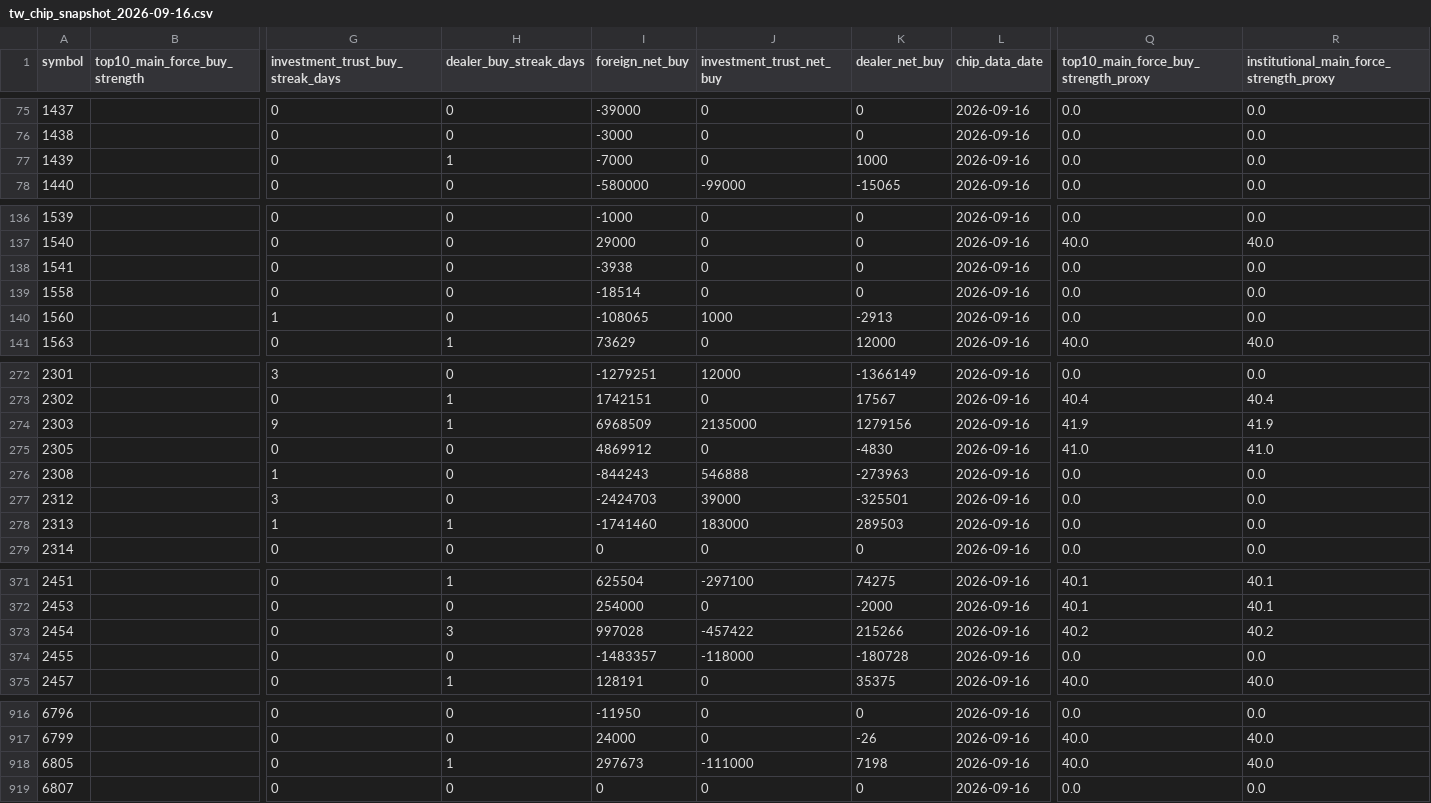
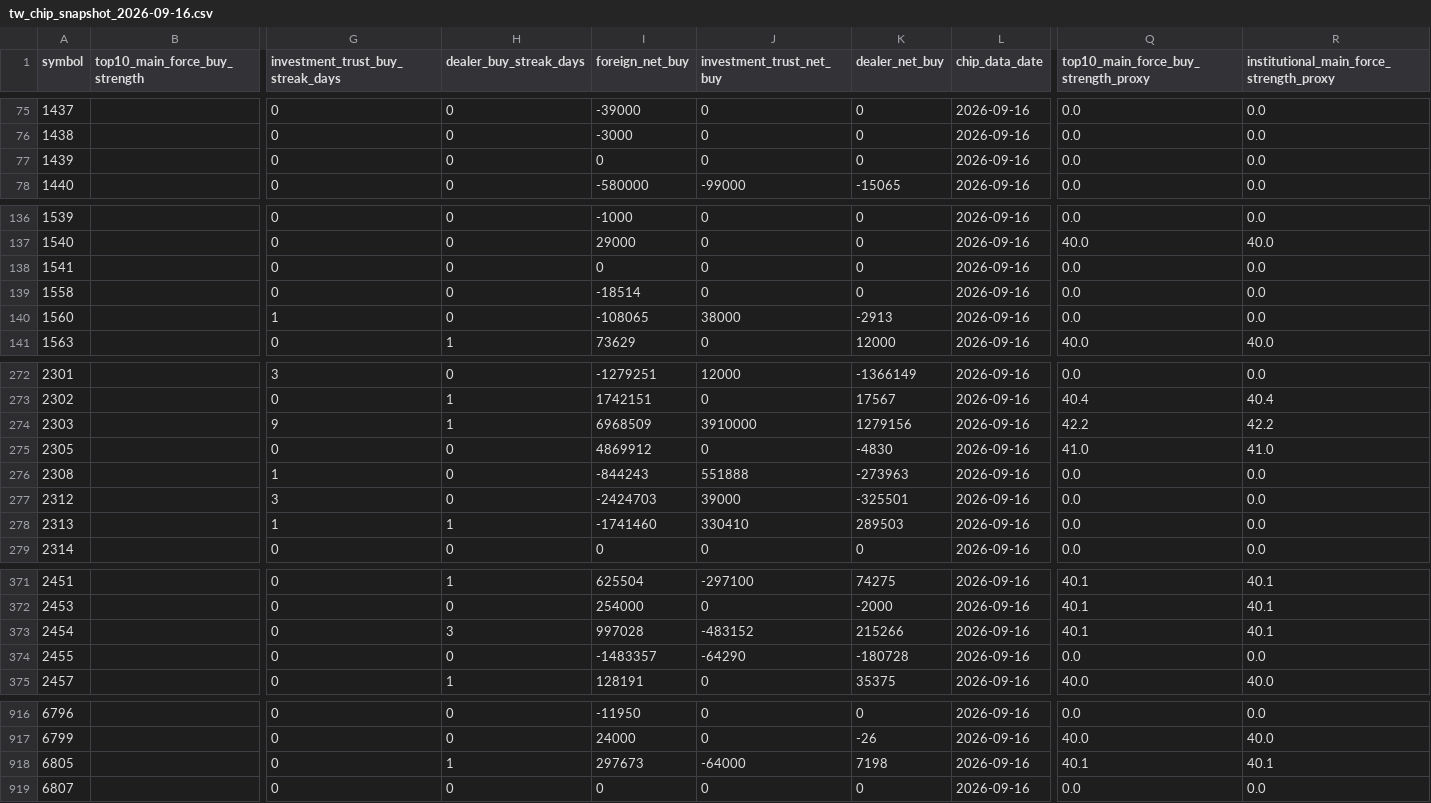
Before and after one commit to Rosana1517/Daily-Stock-Analysis, a CSV file: reports/chip_snapshots/tw_chip_snapshot_2026-09-16.csv, drawn as a sheet; only a part is shown, gaps mark what is left out; the diff covers the shown part only; the diff names each change by its address in the sheet, - before the commit and + after, or states it on an @@ line.

```diff
--- a/reports/chip_snapshots/tw_chip_snapshot_2026-09-16.csv
+++ b/reports/chip_snapshots/tw_chip_snapshot_2026-09-16.csv
-H77 (dealer_buy_streak_days): 1
+H77 (dealer_buy_streak_days): 0
-I77 (foreign_net_buy): -7000
+I77 (foreign_net_buy): 0
-K77 (dealer_net_buy): 1000
+K77 (dealer_net_buy): 0
-I138 (foreign_net_buy): -3938
+I138 (foreign_net_buy): 0
-J140 (investment_trust_net_buy): 1000
+J140 (investment_trust_net_buy): 38000
-J274 (investment_trust_net_buy): 2135000
+J274 (investment_trust_net_buy): 3910000
-Q274: 41.9
+Q274: 42.2
-R274: 41.9
+R274: 42.2
-J276 (investment_trust_net_buy): 546888
+J276 (investment_trust_net_buy): 551888
-J278 (investment_trust_net_buy): 183000
+J278 (investment_trust_net_buy): 330410
-J373 (investment_trust_net_buy): -457422
+J373 (investment_trust_net_buy): -483152
-Q373: 40.2
+Q373: 40.1
-R373: 40.2
+R373: 40.1
-J374 (investment_trust_net_buy): -118000
+J374 (investment_trust_net_buy): -64290
-J918 (investment_trust_net_buy): -111000
+J918 (investment_trust_net_buy): -64000
-Q918: 40.0
+Q918: 40.1
-R918: 40.0
+R918: 40.1
```
Also changed, not shown: 9 edited cells elsewhere in this file, reports/recommendation_log.csv, reports/score_snapshots.csv, 4 other files.
